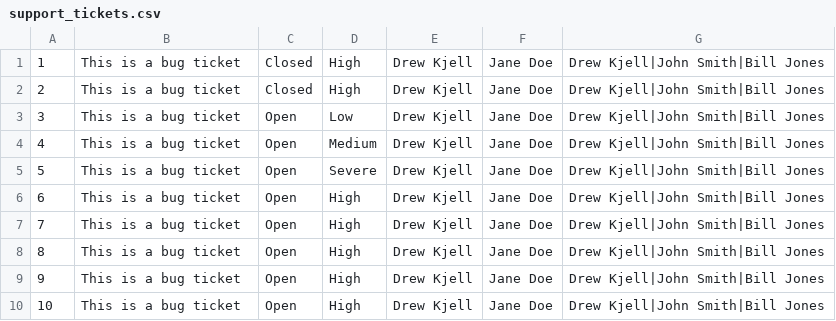
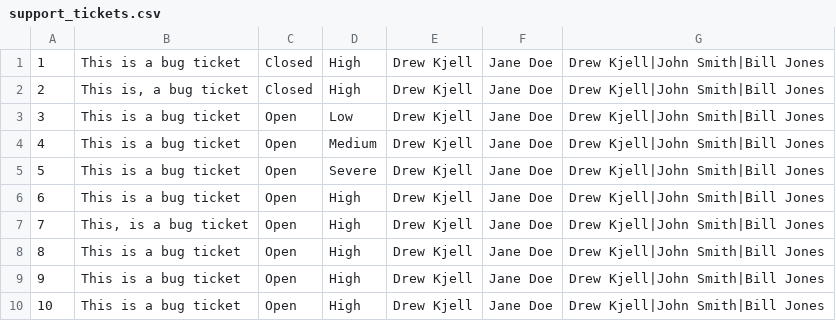
Before and after one commit to jrauch2/.Net-Database-Programming, a CSV file: Class Project/Class Project/bin/Debug/support_tickets.csv, drawn as a sheet.

```diff
--- a/Class Project/Class Project/bin/Debug/support_tickets.csv
+++ b/Class Project/Class Project/bin/Debug/support_tickets.csv
@@ -1,3 +1,3 @@
 1,This is a bug ticket,Closed,High,Drew Kjell,Jane Doe,Drew Kjell|John Smith|Bill Jones
-2,This is a bug ticket,Closed,High,Drew Kjell,Jane Doe,Drew Kjell|John Smith|Bill Jones
+2,"This is, a bug ticket",Closed,High,Drew Kjell,Jane Doe,Drew Kjell|John Smith|Bill Jones
 3,This is a bug ticket,Open,Low,Drew Kjell,Jane Doe,Drew Kjell|John Smith|Bill Jones
@@ -6,3 +6,3 @@
 6,This is a bug ticket,Open,High,Drew Kjell,Jane Doe,Drew Kjell|John Smith|Bill Jones
-7,This is a bug ticket,Open,High,Drew Kjell,Jane Doe,Drew Kjell|John Smith|Bill Jones
+7,"This, is a bug ticket",Open,High,Drew Kjell,Jane Doe,Drew Kjell|John Smith|Bill Jones
 8,This is a bug ticket,Open,High,Drew Kjell,Jane Doe,Drew Kjell|John Smith|Bill Jones
```
Also changed, not shown: 9 other files.
